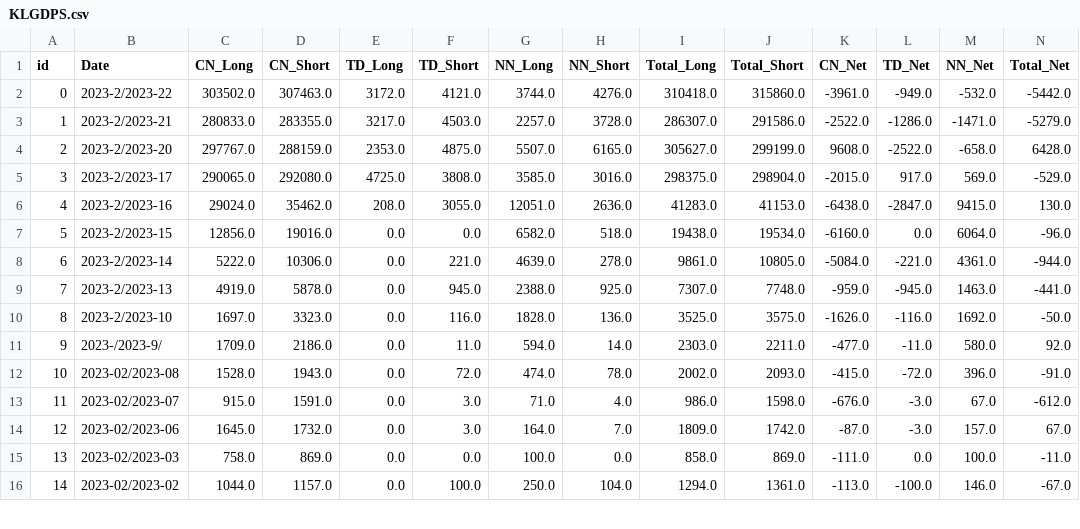
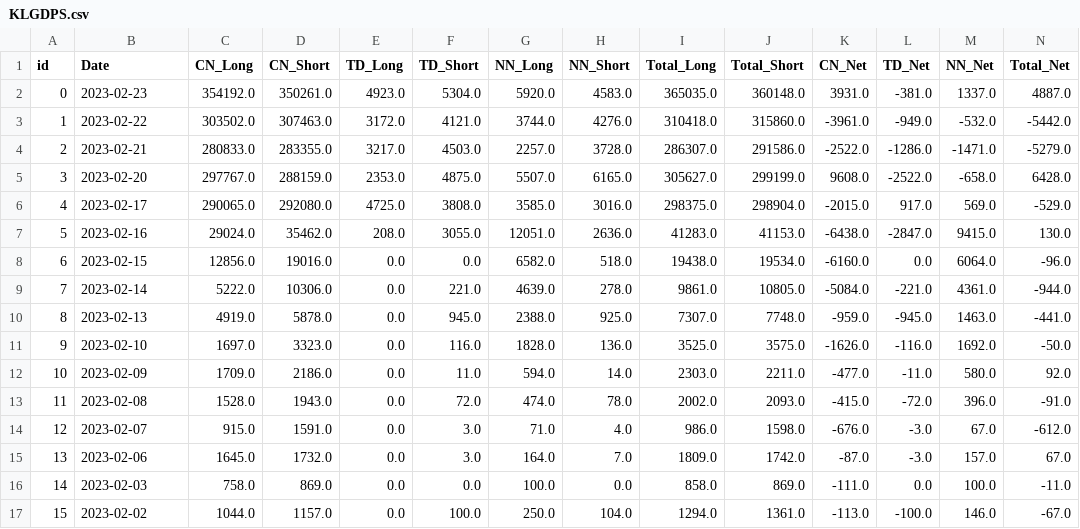
Before and after one commit to TrungMC/TKGG, a CSV file: data/KLGDPS.csv, drawn as a sheet; only a part is shown; the diff covers the shown part only.

```diff
--- a/data/KLGDPS.csv
+++ b/data/KLGDPS.csv
@@ -1,16 +1,17 @@
 id,Date,CN_Long,CN_Short,TD_Long,TD_Short,NN_Long,NN_Short,Total_Long,Total_Short,CN_Net,TD_Net,NN_Net,Total_Net
-0,2023-2/2023-22,303502.0,307463.0,3172.0,4121.0,3744.0,4276.0,310418.0,315860.0,-3961.0,-949.0,-532.0,-5442.0
-1,2023-2/2023-21,280833.0,283355.0,3217.0,4503.0,2257.0,3728.0,286307.0,291586.0,-2522.0,-1286.0,-1471.0,-5279.0
-2,2023-2/2023-20,297767.0,288159.0,2353.0,4875.0,5507.0,6165.0,305627.0,299199.0,9608.0,-2522.0,-658.0,6428.0
-3,2023-2/2023-17,290065.0,292080.0,4725.0,3808.0,3585.0,3016.0,298375.0,298904.0,-2015.0,917.0,569.0,-529.0
-4,2023-2/2023-16,29024.0,35462.0,208.0,3055.0,12051.0,2636.0,41283.0,41153.0,-6438.0,-2847.0,9415.0,130.0
-5,2023-2/2023-15,12856.0,19016.0,0.0,0.0,6582.0,518.0,19438.0,19534.0,-6160.0,0.0,6064.0,-96.0
-6,2023-2/2023-14,5222.0,10306.0,0.0,221.0,4639.0,278.0,9861.0,10805.0,-5084.0,-221.0,4361.0,-944.0
-7,2023-2/2023-13,4919.0,5878.0,0.0,945.0,2388.0,925.0,7307.0,7748.0,-959.0,-945.0,1463.0,-441.0
-8,2023-2/2023-10,1697.0,3323.0,0.0,116.0,1828.0,136.0,3525.0,3575.0,-1626.0,-116.0,1692.0,-50.0
-9,2023-/2023-9/,1709.0,2186.0,0.0,11.0,594.0,14.0,2303.0,2211.0,-477.0,-11.0,580.0,92.0
-10,2023-02/2023-08,1528.0,1943.0,0.0,72.0,474.0,78.0,2002.0,2093.0,-415.0,-72.0,396.0,-91.0
-11,2023-02/2023-07,915.0,1591.0,0.0,3.0,71.0,4.0,986.0,1598.0,-676.0,-3.0,67.0,-612.0
-12,2023-02/2023-06,1645.0,1732.0,0.0,3.0,164.0,7.0,1809.0,1742.0,-87.0,-3.0,157.0,67.0
-13,2023-02/2023-03,758.0,869.0,0.0,0.0,100.0,0.0,858.0,869.0,-111.0,0.0,100.0,-11.0
-14,2023-02/2023-02,1044.0,1157.0,0.0,100.0,250.0,104.0,1294.0,1361.0,-113.0,-100.0,146.0,-67.0
+0,2023-02-23,354192.0,350261.0,4923.0,5304.0,5920.0,4583.0,365035.0,360148.0,3931.0,-381.0,1337.0,4887.0
+1,2023-02-22,303502.0,307463.0,3172.0,4121.0,3744.0,4276.0,310418.0,315860.0,-3961.0,-949.0,-532.0,-5442.0
+2,2023-02-21,280833.0,283355.0,3217.0,4503.0,2257.0,3728.0,286307.0,291586.0,-2522.0,-1286.0,-1471.0,-5279.0
+3,2023-02-20,297767.0,288159.0,2353.0,4875.0,5507.0,6165.0,305627.0,299199.0,9608.0,-2522.0,-658.0,6428.0
+4,2023-02-17,290065.0,292080.0,4725.0,3808.0,3585.0,3016.0,298375.0,298904.0,-2015.0,917.0,569.0,-529.0
+5,2023-02-16,29024.0,35462.0,208.0,3055.0,12051.0,2636.0,41283.0,41153.0,-6438.0,-2847.0,9415.0,130.0
+6,2023-02-15,12856.0,19016.0,0.0,0.0,6582.0,518.0,19438.0,19534.0,-6160.0,0.0,6064.0,-96.0
+7,2023-02-14,5222.0,10306.0,0.0,221.0,4639.0,278.0,9861.0,10805.0,-5084.0,-221.0,4361.0,-944.0
+8,2023-02-13,4919.0,5878.0,0.0,945.0,2388.0,925.0,7307.0,7748.0,-959.0,-945.0,1463.0,-441.0
+9,2023-02-10,1697.0,3323.0,0.0,116.0,1828.0,136.0,3525.0,3575.0,-1626.0,-116.0,1692.0,-50.0
+10,2023-02-09,1709.0,2186.0,0.0,11.0,594.0,14.0,2303.0,2211.0,-477.0,-11.0,580.0,92.0
+11,2023-02-08,1528.0,1943.0,0.0,72.0,474.0,78.0,2002.0,2093.0,-415.0,-72.0,396.0,-91.0
+12,2023-02-07,915.0,1591.0,0.0,3.0,71.0,4.0,986.0,1598.0,-676.0,-3.0,67.0,-612.0
+13,2023-02-06,1645.0,1732.0,0.0,3.0,164.0,7.0,1809.0,1742.0,-87.0,-3.0,157.0,67.0
+14,2023-02-03,758.0,869.0,0.0,0.0,100.0,0.0,858.0,869.0,-111.0,0.0,100.0,-11.0
+15,2023-02-02,1044.0,1157.0,0.0,100.0,250.0,104.0,1294.0,1361.0,-113.0,-100.0,146.0,-67.0
```
Also changed, not shown: 1 removed row and 12 edited cells elsewhere in this file, data/KLGDCS.csv, data/KLMB.csv, 2 other files.
